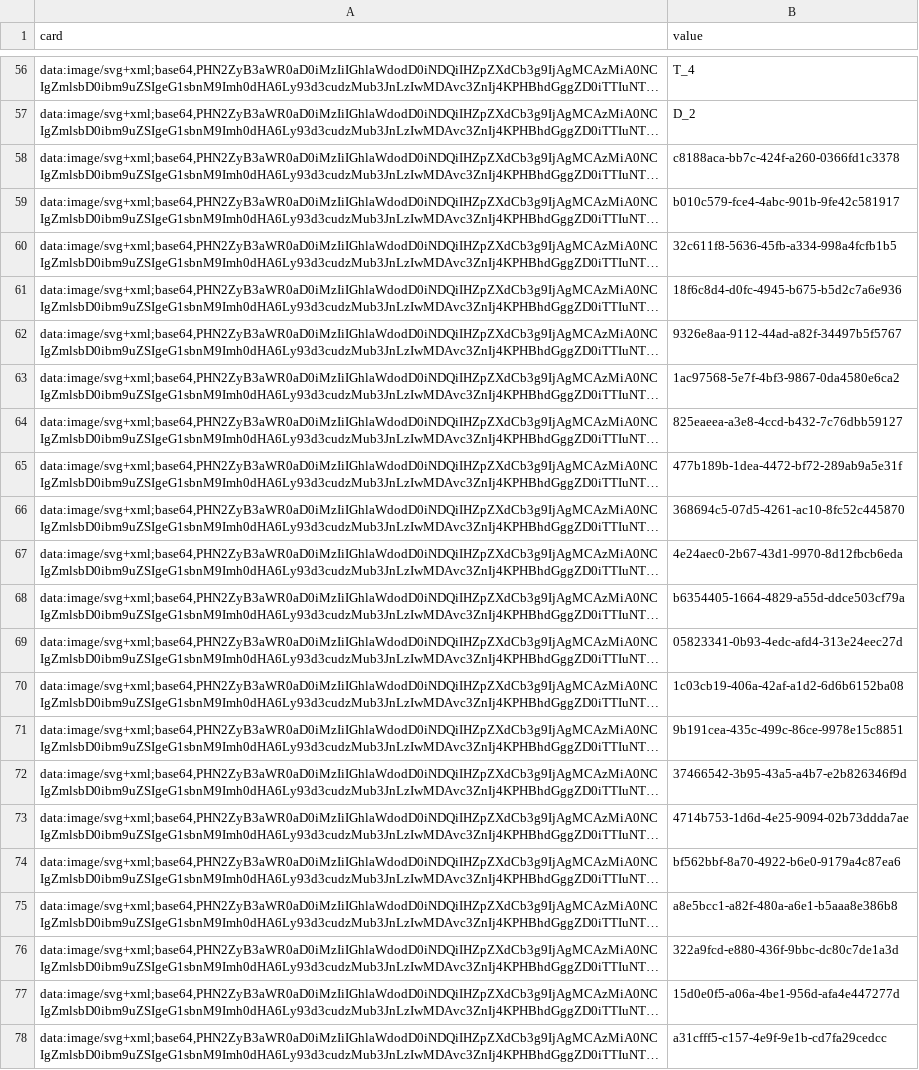
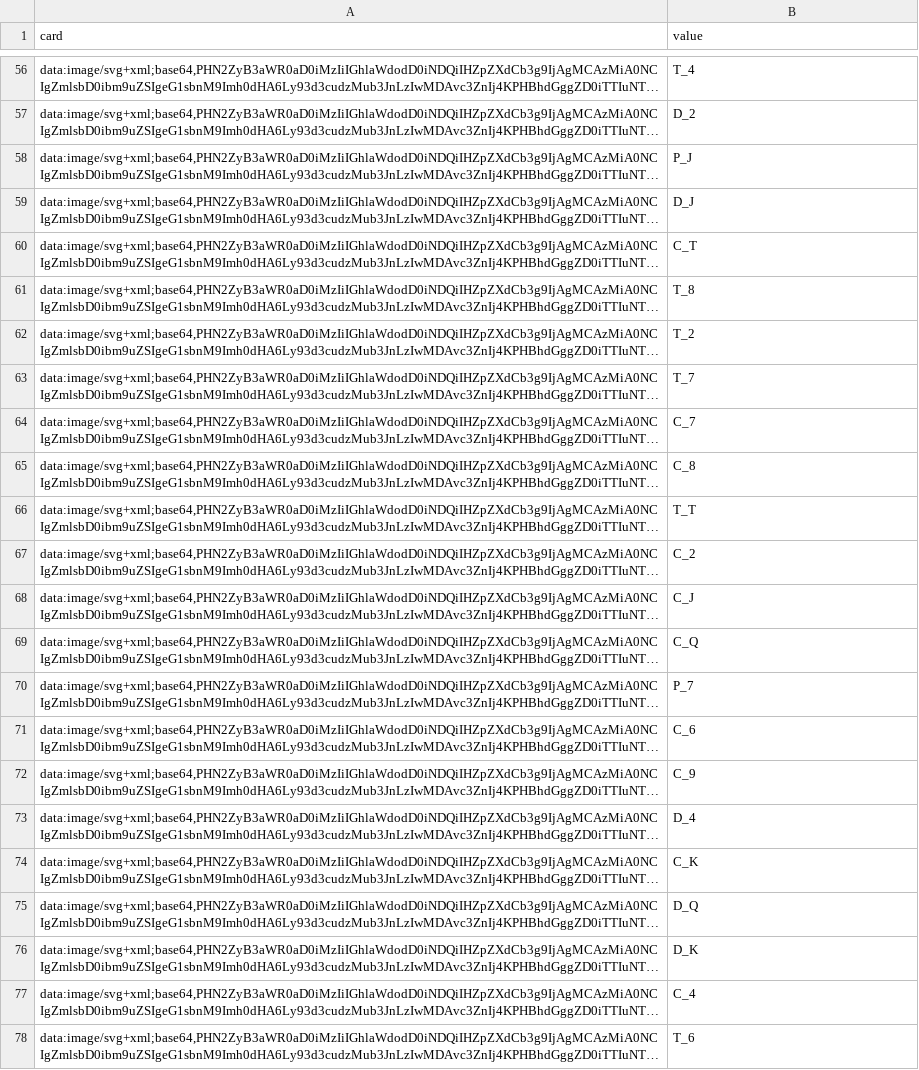
Before and after one commit to jjoc007/auto-bet-poker, a CSV file: cards64/cards.csv, drawn as a sheet; only a part is shown, gaps mark what is left out; long unchanged cells end in …; the diff names each change by its address in the sheet, - before the commit and + after, or states it on an @@ line.

Commit message:
ajuste

```diff
--- a/cards64/cards.csv
+++ b/cards64/cards.csv
-B58 (value): c8188aca-bb7c-424f-a260-0366fd1c3378
+B58 (value): P_J
-B59 (value): b010c579-fce4-4abc-901b-9fe42c581917
+B59 (value): D_J
-B60 (value): 32c611f8-5636-45fb-a334-998a4fcfb1b5
+B60 (value): C_T
-B61 (value): 18f6c8d4-d0fc-4945-b675-b5d2c7a6e936
+B61 (value): T_8
-B62 (value): 9326e8aa-9112-44ad-a82f-34497b5f5767
+B62 (value): T_2
-B63 (value): 1ac97568-5e7f-4bf3-9867-0da4580e6ca2
+B63 (value): T_7
-B64 (value): 825eaeea-a3e8-4ccd-b432-7c76dbb59127
+B64 (value): C_7
-B65 (value): 477b189b-1dea-4472-bf72-289ab9a5e31f
+B65 (value): C_8
-B66 (value): 368694c5-07d5-4261-ac10-8fc52c445870
+B66 (value): T_T
-B67 (value): 4e24aec0-2b67-43d1-9970-8d12fbcb6eda
+B67 (value): C_2
-B68 (value): b6354405-1664-4829-a55d-ddce503cf79a
+B68 (value): C_J
-B69 (value): 05823341-0b93-4edc-afd4-313e24eec27d
+B69 (value): C_Q
-B70 (value): 1c03cb19-406a-42af-a1d2-6d6b6152ba08
+B70 (value): P_7
-B71 (value): 9b191cea-435c-499c-86ce-9978e15c8851
+B71 (value): C_6
-B72 (value): 37466542-3b95-43a5-a4b7-e2b826346f9d
+B72 (value): C_9
-B73 (value): 4714b753-1d6d-4e25-9094-02b73ddda7ae
+B73 (value): D_4
-B74 (value): bf562bbf-8a70-4922-b6e0-9179a4c87ea6
+B74 (value): C_K
-B75 (value): a8e5bcc1-a82f-480a-a6e1-b5aaa8e386b8
+B75 (value): D_Q
-B76 (value): 322a9fcd-e880-436f-9bbc-dc80c7de1a3d
+B76 (value): D_K
-B77 (value): 15d0e0f5-a06a-4be1-956d-afa4e447277d
+B77 (value): C_4
-B78 (value): a31cfff5-c157-4e9f-9e1b-cd7fa29cedcc
+B78 (value): T_6
```
